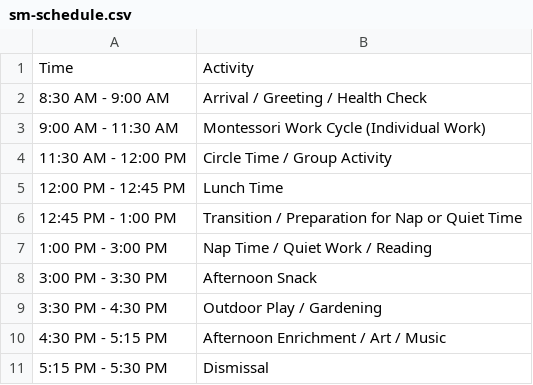
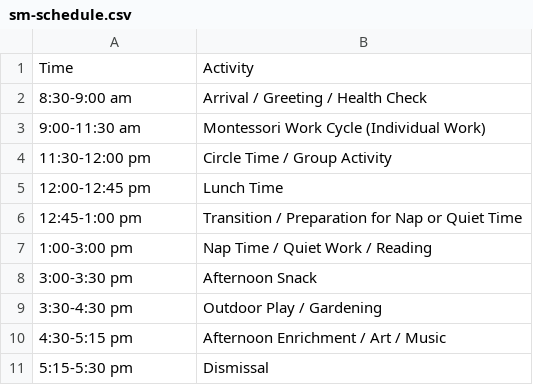
Before and after one commit to zlgonzalez/kubo-site, a CSV file: src/data/sm-schedule.csv, drawn as a sheet.

```diff
--- a/src/data/sm-schedule.csv
+++ b/src/data/sm-schedule.csv
@@ -1,11 +1,11 @@
 Time,Activity
-8:30 AM - 9:00 AM,Arrival / Greeting / Health Check
-9:00 AM - 11:30 AM,Montessori Work Cycle (Individual Work)
-11:30 AM - 12:00 PM,Circle Time / Group Activity
-12:00 PM - 12:45 PM,Lunch Time
-12:45 PM - 1:00 PM,Transition / Preparation for Nap or Quiet Time
-1:00 PM - 3:00 PM,Nap Time / Quiet Work / Reading
-3:00 PM - 3:30 PM,Afternoon Snack
-3:30 PM - 4:30 PM,Outdoor Play / Gardening
-4:30 PM - 5:15 PM,Afternoon Enrichment / Art / Music
-5:15 PM - 5:30 PM,Dismissal
+8:30-9:00 am,Arrival / Greeting / Health Check
+9:00-11:30 am,Montessori Work Cycle (Individual Work)
+11:30-12:00 pm,Circle Time / Group Activity
+12:00-12:45 pm,Lunch Time
+12:45-1:00 pm,Transition / Preparation for Nap or Quiet Time
+1:00-3:00 pm,Nap Time / Quiet Work / Reading
+3:00-3:30 pm,Afternoon Snack
+3:30-4:30 pm,Outdoor Play / Gardening
+4:30-5:15 pm,Afternoon Enrichment / Art / Music
+5:15-5:30 pm,Dismissal
```
Also changed, not shown: src/data/calendar.csv, src/data/rw-penguins-schedule.csv, 6 other files.
